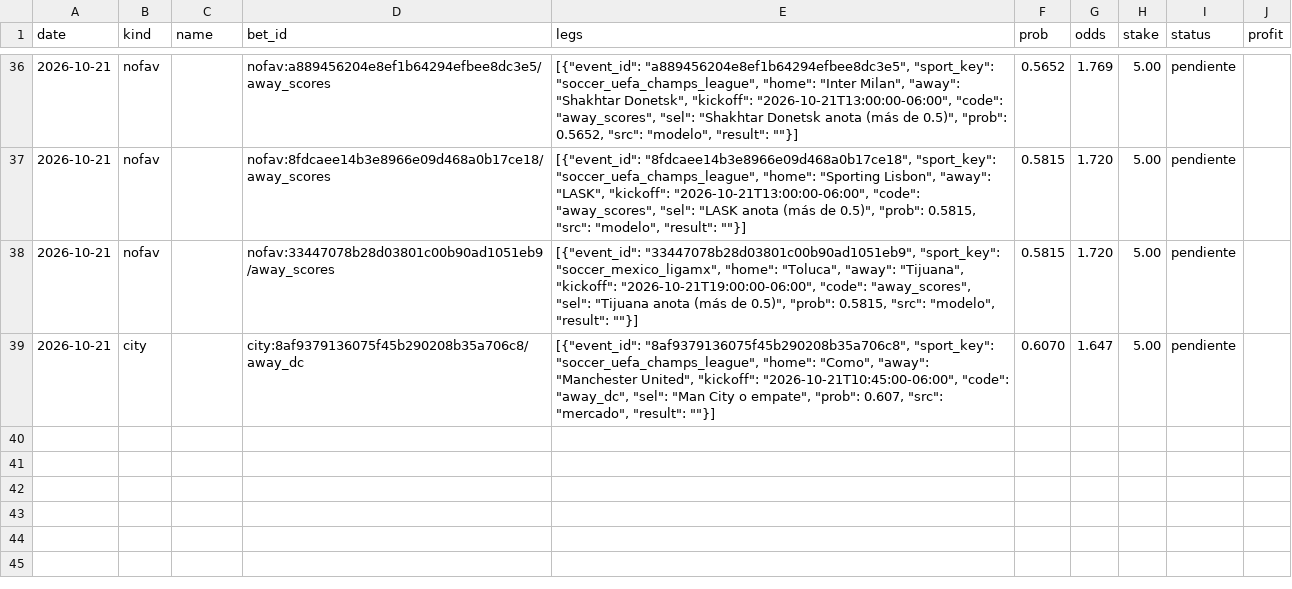
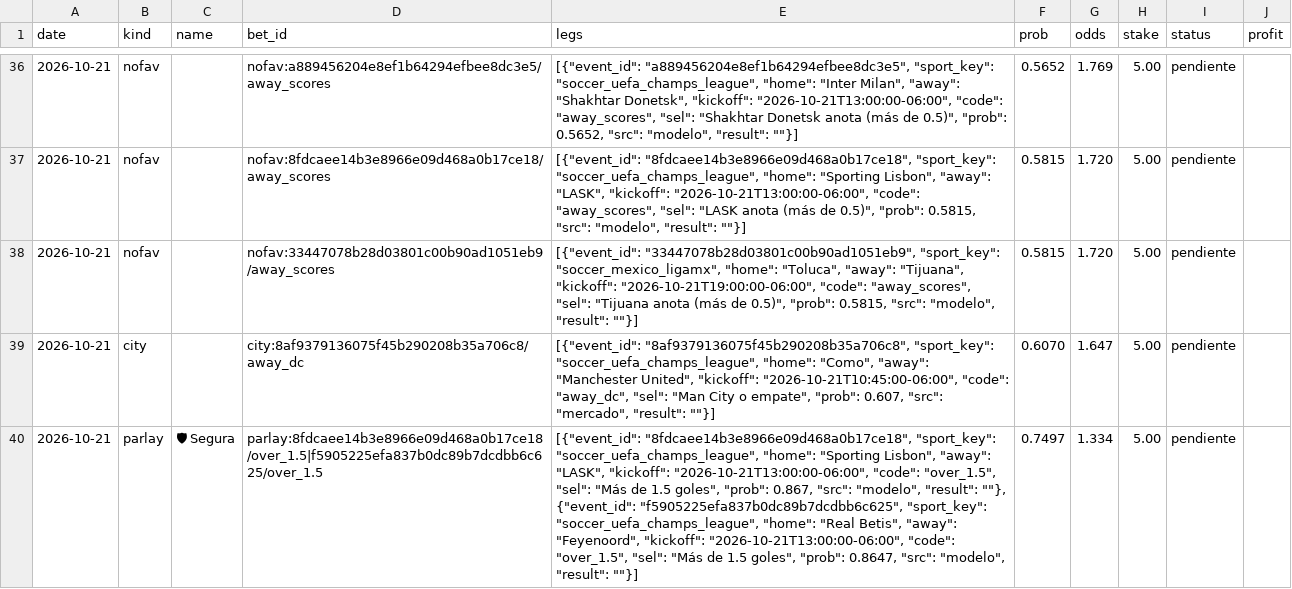
Before and after one commit to Ryojik-ser/value-betting, a CSV file: data/bets_history.csv, drawn as a sheet; only a part is shown, gaps mark what is left out; the diff covers the shown part only; the diff names each change by its address in the sheet, - before the commit and + after, or states it on an @@ line.

```diff
--- a/data/bets_history.csv
+++ b/data/bets_history.csv
+row 40: 2026-10-21 | parlay | 🛡 Segura | parlay:8fdcaee14b3e8966e09d468a0b17ce18/over_1.5|f5905225efa837b0dc89b7dcdbb6c625/over_1.5 | [{"event_id": "8fdcaee14b3e8966e09d468a0b17ce18", "sport_key": "soccer_uefa_champs_league", "home": "Sporting Lisbon", "away": "LASK", "kickoff": "2026-10-21T13:00:00-06:00", "code": "over_1.5", "sel": "Más de 1.5 goles", "prob": 0.867, "src": "modelo", "result": ""}, {"event_id": "f5905225efa837b0dc89b7dcdbb6c625", "sport_key": "soccer_uefa_champs_league", "home": "Real Betis", "away": "Feyenoord", "kickoff": "2026-10-21T13:00:00-06:00", "code": "over_1.5", "sel": "Más de 1.5 goles", "prob": 0.8647, "src": "modelo", "result": ""}] | 0.7497 | 1.334 | 5.00 | pendiente
```
Also changed, not shown: 3 added rows elsewhere in this file, data/picks_history.csv.
